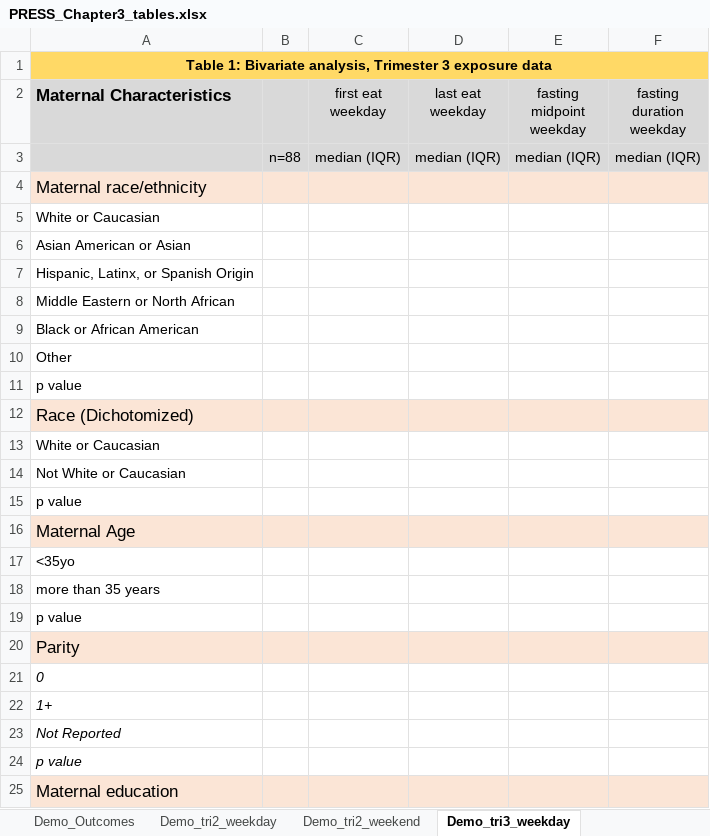
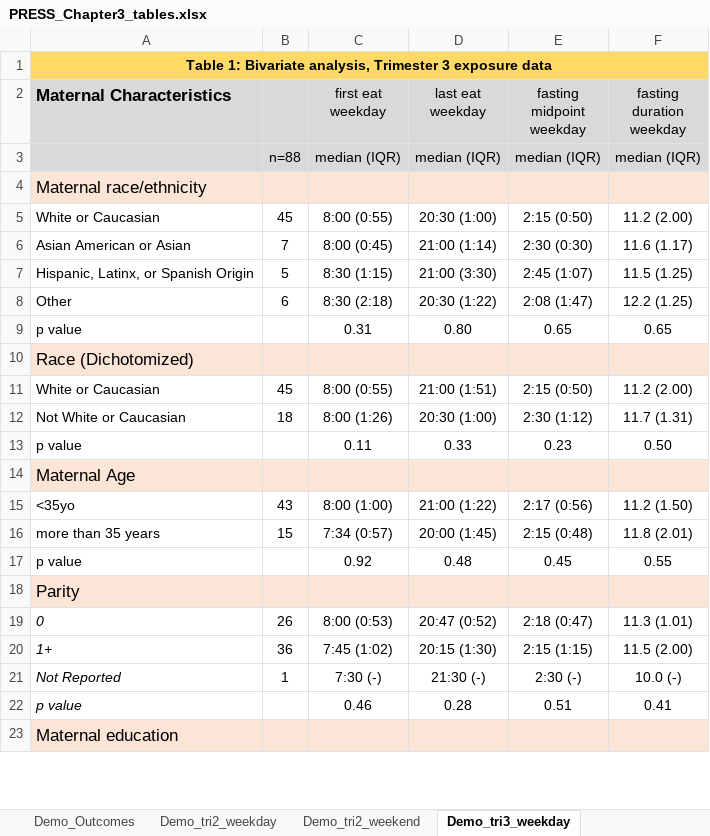
Before and after one commit to BridgesLab/Developmental-Obesity, an Excel workbook: Dissertation Chapters/Chapter 3/PRESS_Chapter3_tables.xlsx, sheet Demo_tri3_weekday, drawn as a sheet; only a part is shown; values as stored, in another font and other column widths than the file's, no borders; removed rows and columns are numbered as before the commit, all else as after; the diff covers the shown part only; the diff names each change by its address in the sheet, - before the commit and + after, or states it on an @@ line.

```diff
--- a/Dissertation Chapters/Chapter 3/PRESS_Chapter3_tables.xlsx (sheet Demo_tri3_weekday)
+++ b/Dissertation Chapters/Chapter 3/PRESS_Chapter3_tables.xlsx (sheet Demo_tri3_weekday)
-row 5: White or Caucasian
-row 6: Asian American or Asian
-row 7: Hispanic, Latinx, or Spanish Origin
-row 8: Middle Eastern or North African
-row 9: Black or African American
-row 10: Other
-row 11: p value
+row 5: White or Caucasian | 45 | 8:00 (0:55) | 20:30 (1:00) | 2:15 (0:50) | 11.2 (2.00)
+row 6: Asian American or Asian | 7 | 8:00 (0:45) | 21:00 (1:14) | 2:30 (0:30) | 11.6 (1.17)
+row 7: Hispanic, Latinx, or Spanish Origin | 5 | 8:30 (1:15) | 21:00 (3:30) | 2:45 (1:07) | 11.5 (1.25)
+row 8: Other | 6 | 8:30 (2:18) | 20:30 (1:22) | 2:08 (1:47) | 12.2 (1.25)
+row 9: p value |  | 0.31 | 0.80 | 0.65 | 0.65
-row 13: White or Caucasian
-row 14: Not White or Caucasian
-row 15: p value
+row 11: White or Caucasian | 45 | 8:00 (0:55) | 21:00 (1:51) | 2:15 (0:50) | 11.2 (2.00)
+row 12: Not White or Caucasian | 18 | 8:00 (1:26) | 20:30 (1:00) | 2:30 (1:12) | 11.7 (1.31)
+row 13: p value |  | 0.11 | 0.33 | 0.23 | 0.50
-row 17: <35yo
-row 18: more than 35 years
-row 19: p value
+row 15: <35yo | 43 | 8:00 (1:00) | 21:00 (1:22) | 2:17 (0:56) | 11.2 (1.50)
+row 16: more than 35 years | 15 | 7:34 (0:57) | 20:00 (1:45) | 2:15 (0:48) | 11.8 (2.01)
+row 17: p value |  | 0.92 | 0.48 | 0.45 | 0.55
-row 21: 0
-row 22: 1+
-row 23: Not Reported
-row 24: p value
+row 19: 0 | 26 | 8:00 (0:53) | 20:47 (0:52) | 2:18 (0:47) | 11.3 (1.01)
+row 20: 1+ | 36 | 7:45 (1:02) | 20:15 (1:30) | 2:15 (1:15) | 11.5 (2.00)
+row 21: Not Reported | 1 | 7:30 (-) | 21:30 (-) | 2:30 (-) | 10.0 (-)
+row 22: p value |  | 0.46 | 0.28 | 0.51 | 0.41
```
Also changed, not shown: 45 added rows and 44 removed rows elsewhere in this sheet, sheet Demo_tri3_weekend, sheet Demo_tri2_weekend, sheet Demo_tri2_weekday, sheet Shift averages, 2 other files.
